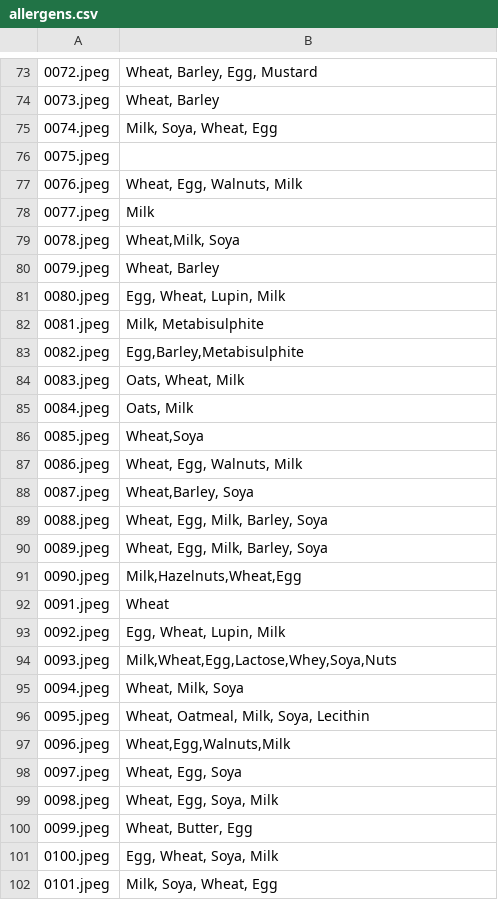
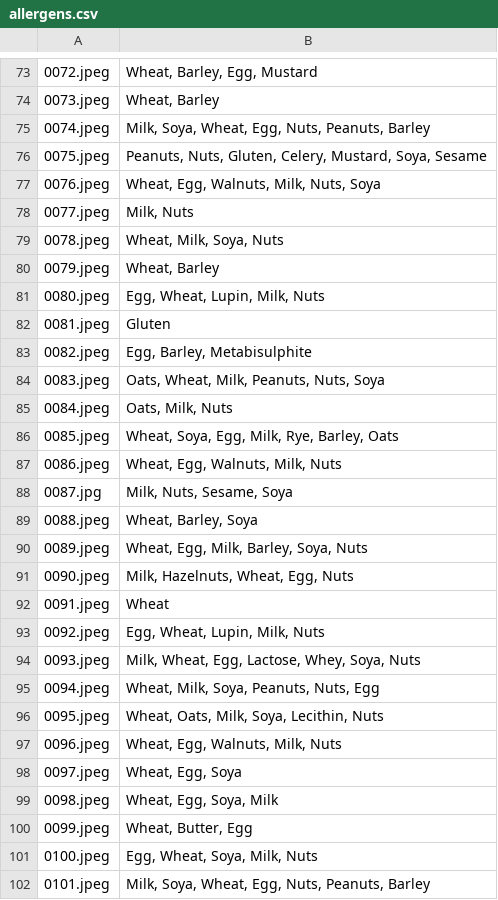
Before and after one commit to Scott07uk/bu-cv-cw, a CSV file: allergens.csv, drawn as a sheet; only a part is shown, gaps mark what is left out; the diff covers the shown part only.

```diff
--- a/allergens.csv
+++ b/allergens.csv
@@ -74,25 +74,25 @@
 0073.jpeg,"Wheat, Barley",
-0074.jpeg,"Milk, Soya, Wheat, Egg",
-0075.jpeg,,
-0076.jpeg,"Wheat, Egg, Walnuts, Milk",
-0077.jpeg,Milk,
-0078.jpeg,"Wheat,Milk, Soya",
+0074.jpeg,"Milk, Soya, Wheat, Egg, Nuts, Peanuts, Barley",
+0075.jpeg,"Peanuts, Nuts, Gluten, Celery, Mustard, Soya, Sesame",
+0076.jpeg,"Wheat, Egg, Walnuts, Milk, Nuts, Soya",
+0077.jpeg,"Milk, Nuts",
+0078.jpeg,"Wheat, Milk, Soya, Nuts",
 0079.jpeg,"Wheat, Barley",
-0080.jpeg,"Egg, Wheat, Lupin, Milk",
-0081.jpeg,"Milk, Metabisulphite",
-0082.jpeg,"Egg,Barley,Metabisulphite",
-0083.jpeg,"Oats, Wheat, Milk",
-0084.jpeg,"Oats, Milk",
-0085.jpeg,"Wheat,Soya",
-0086.jpeg,"Wheat, Egg, Walnuts, Milk",
-0087.jpeg,"Wheat,Barley, Soya",
-0088.jpeg,"Wheat, Egg, Milk, Barley, Soya",
-0089.jpeg,"Wheat, Egg, Milk, Barley, Soya",
-0090.jpeg,"Milk,Hazelnuts,Wheat,Egg",
+0080.jpeg,"Egg, Wheat, Lupin, Milk, Nuts",
+0081.jpeg,"Gluten",
+0082.jpeg,"Egg, Barley, Metabisulphite",
+0083.jpeg,"Oats, Wheat, Milk, Peanuts, Nuts, Soya",
+0084.jpeg,"Oats, Milk, Nuts",
+0085.jpeg,"Wheat, Soya, Egg, Milk, Rye, Barley, Oats",
+0086.jpeg,"Wheat, Egg, Walnuts, Milk, Nuts",
+0087.jpg,"Milk, Nuts, Sesame, Soya",
+0088.jpeg,"Wheat, Barley, Soya",
+0089.jpeg,"Wheat, Egg, Milk, Barley, Soya, Nuts",
+0090.jpeg,"Milk, Hazelnuts, Wheat, Egg, Nuts",
 0091.jpeg,Wheat,
-0092.jpeg,"Egg, Wheat, Lupin, Milk",
-0093.jpeg,"Milk,Wheat,Egg,Lactose,Whey,Soya,Nuts",
-0094.jpeg,"Wheat, Milk, Soya",
-0095.jpeg,"Wheat, Oatmeal, Milk, Soya, Lecithin",
-0096.jpeg,"Wheat,Egg,Walnuts,Milk",
+0092.jpeg,"Egg, Wheat, Lupin, Milk, Nuts",
+0093.jpeg,"Milk, Wheat, Egg, Lactose, Whey, Soya, Nuts",
+0094.jpeg,"Wheat, Milk, Soya, Peanuts, Nuts, Egg",
+0095.jpeg,"Wheat, Oats, Milk, Soya, Lecithin, Nuts",
+0096.jpeg,"Wheat, Egg, Walnuts, Milk, Nuts",
 0097.jpeg,"Wheat, Egg, Soya",
@@ -100,3 +100,3 @@
 0099.jpeg,"Wheat, Butter, Egg",
-0100.jpeg,"Egg, Wheat, Soya, Milk",
-0101.jpeg,"Milk, Soya, Wheat, Egg",
+0100.jpeg,"Egg, Wheat, Soya, Milk, Nuts",
+0101.jpeg,"Milk, Soya, Wheat, Egg, Nuts, Peanuts, Barley",
```
Also changed, not shown: 1 added row, 1 removed row and 85 edited cells elsewhere in this file, 5 other files.
